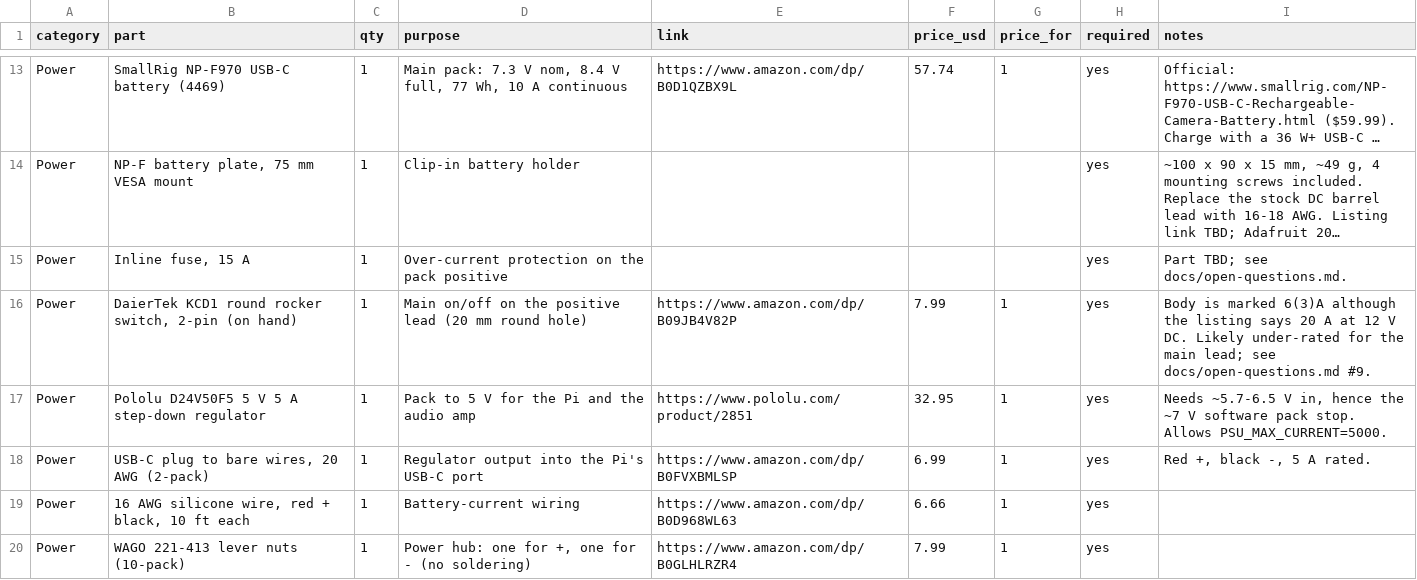
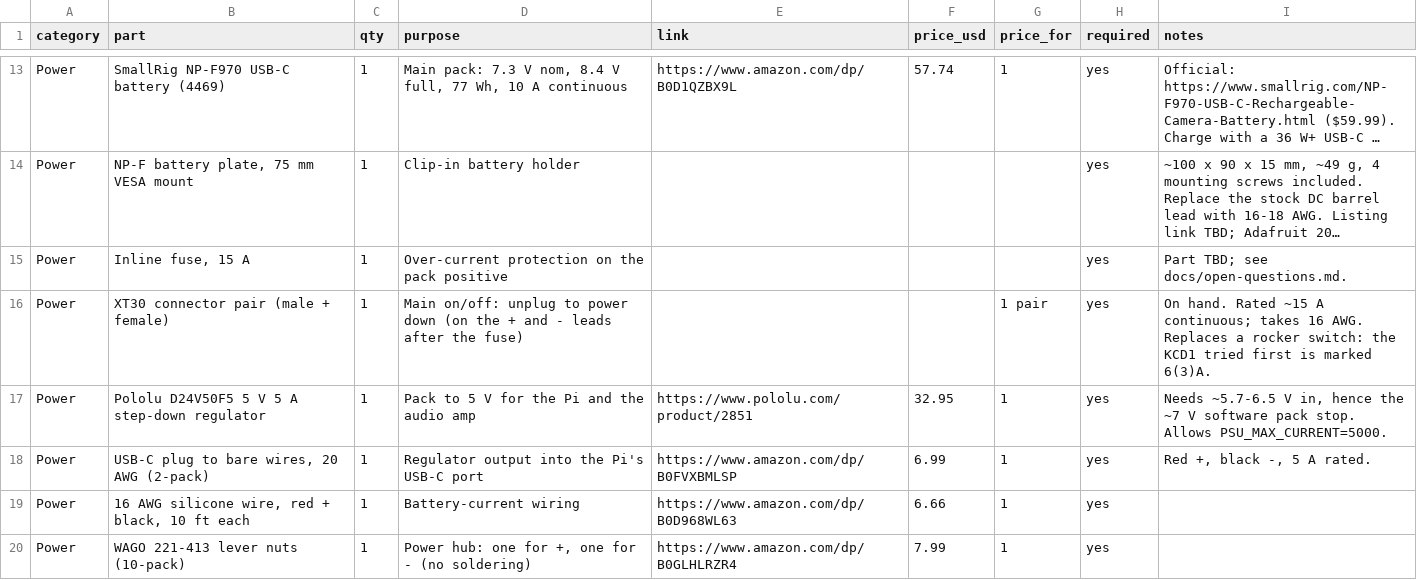
Before and after one commit to jameslemke10/microdog, a CSV file: hardware/bom.csv, drawn as a sheet; only a part is shown, gaps mark what is left out; long unchanged cells end in …; removed rows and columns are numbered as before the commit, all else as after; the diff names each change by its address in the sheet, - before the commit and + after, or states it on an @@ line.

```diff
--- a/hardware/bom.csv
+++ b/hardware/bom.csv
-row 16: Power | DaierTek KCD1 round rocker switch, 2-pin (on hand) | 1 | Main on/off on the positive lead (20 mm round hole) | https://www.amazon.com/dp/B09JB4V82P | 7.99 | 1 | yes | Body is marked 6(3)A although the listing says 20 A at 12 V DC. Likely under-rated for the main lead; see docs/open-questions.md #9.
+row 16: Power | XT30 connector pair (male + female) | 1 | Main on/off: unplug to power down (on the + and - leads after the fuse) |  |  | 1 pair | yes | On hand. Rated ~15 A continuous; takes 16 AWG. Replaces a rocker switch: the KCD1 tried first is marked 6(3)A.
```
Also changed, not shown: 5 other files.
